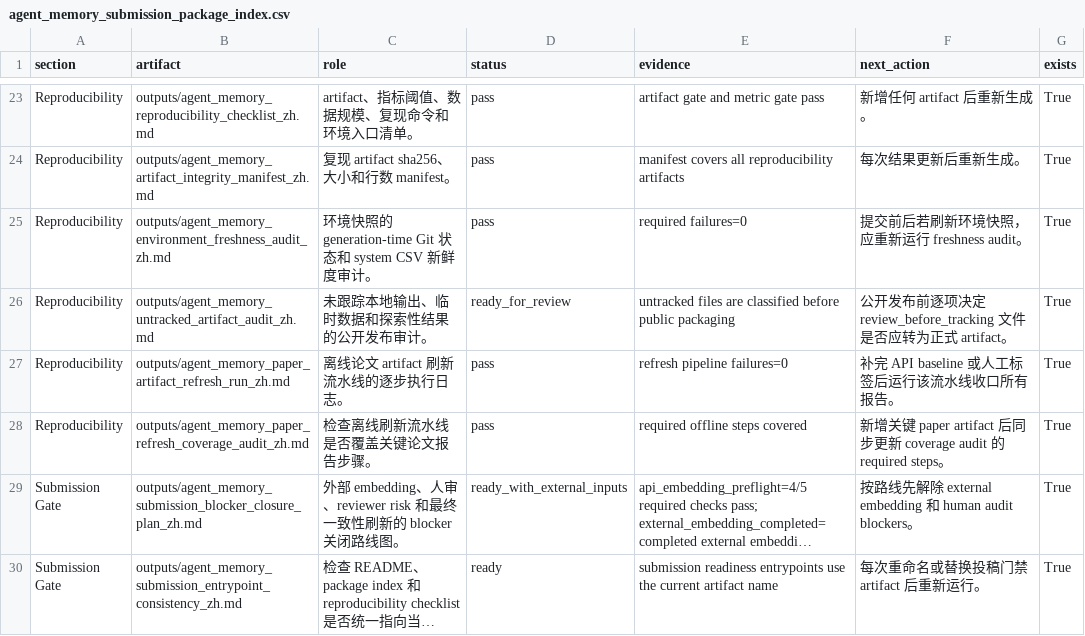
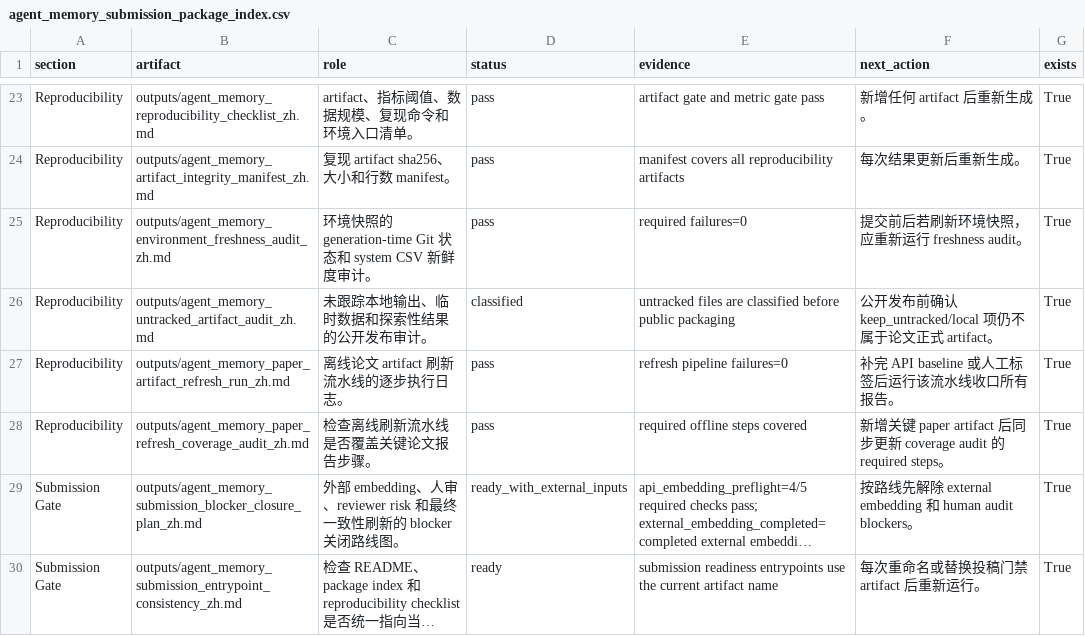
Before and after one commit to bai9yu/agent-memory-experiment, a CSV file: outputs/agent_memory_submission_package_index.csv, drawn as a sheet; only a part is shown, gaps mark what is left out; long unchanged cells end in ….

Commit message:
Clarify untracked artifact release status

```diff
--- a/outputs/agent_memory_submission_package_index.csv
+++ b/outputs/agent_memory_submission_package_index.csv
@@ -25,3 +25,3 @@ Reproducibility,outputs/agent_memory_artifact_integrity_manifest_zh.md,复现 ar
 Reproducibility,outputs/agent_memory_environment_freshness_audit_zh.md,环境快照的 generation-time Git 状态和 system CSV 新鲜度审计。,pass,required failures=0,提交前后若刷新环境快照，应重新运行 freshness audit。,True
-Reproducibility,outputs/agent_memory_untracked_artifact_audit_zh.md,未跟踪本地输出、临时数据和探索性结果的公开发布审计。,ready_for_review,untracked files are classified before public packaging,公开发布前逐项决定 review_before_tracking 文件是否应转为正式 artifact。,True
+Reproducibility,outputs/agent_memory_untracked_artifact_audit_zh.md,未跟踪本地输出、临时数据和探索性结果的公开发布审计。,classified,untracked files are classified before public packaging,公开发布前确认 keep_untracked/local 项仍不属于论文正式 artifact。,True
 Reproducibility,outputs/agent_memory_paper_artifact_refresh_run_zh.md,离线论文 artifact 刷新流水线的逐步执行日志。,pass,refresh pipeline failures=0,补完 API baseline 或人工标签后运行该流水线收口所有报告。,True
```
Also changed, not shown: outputs/agent_memory_artifact_integrity_manifest.csv, outputs/agent_memory_public_release_readiness.csv, 7 other files.
